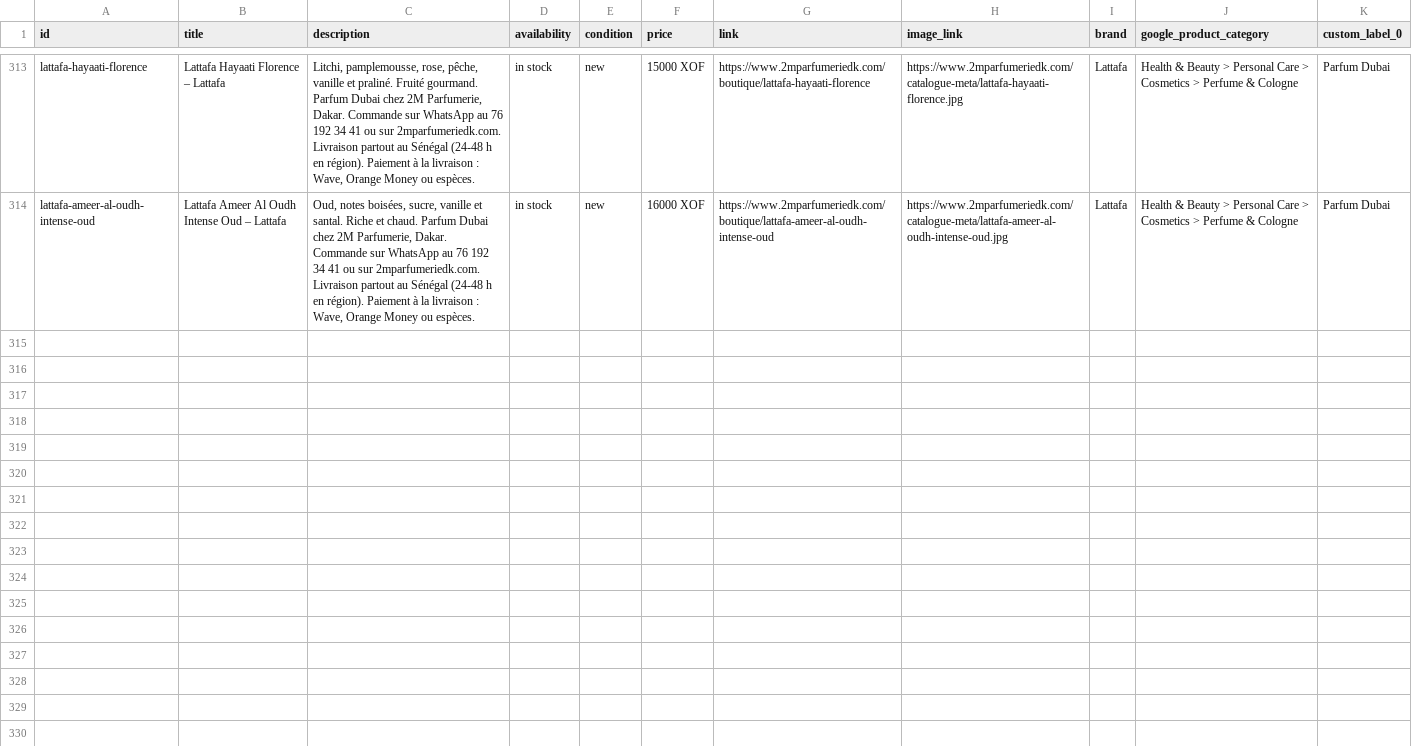
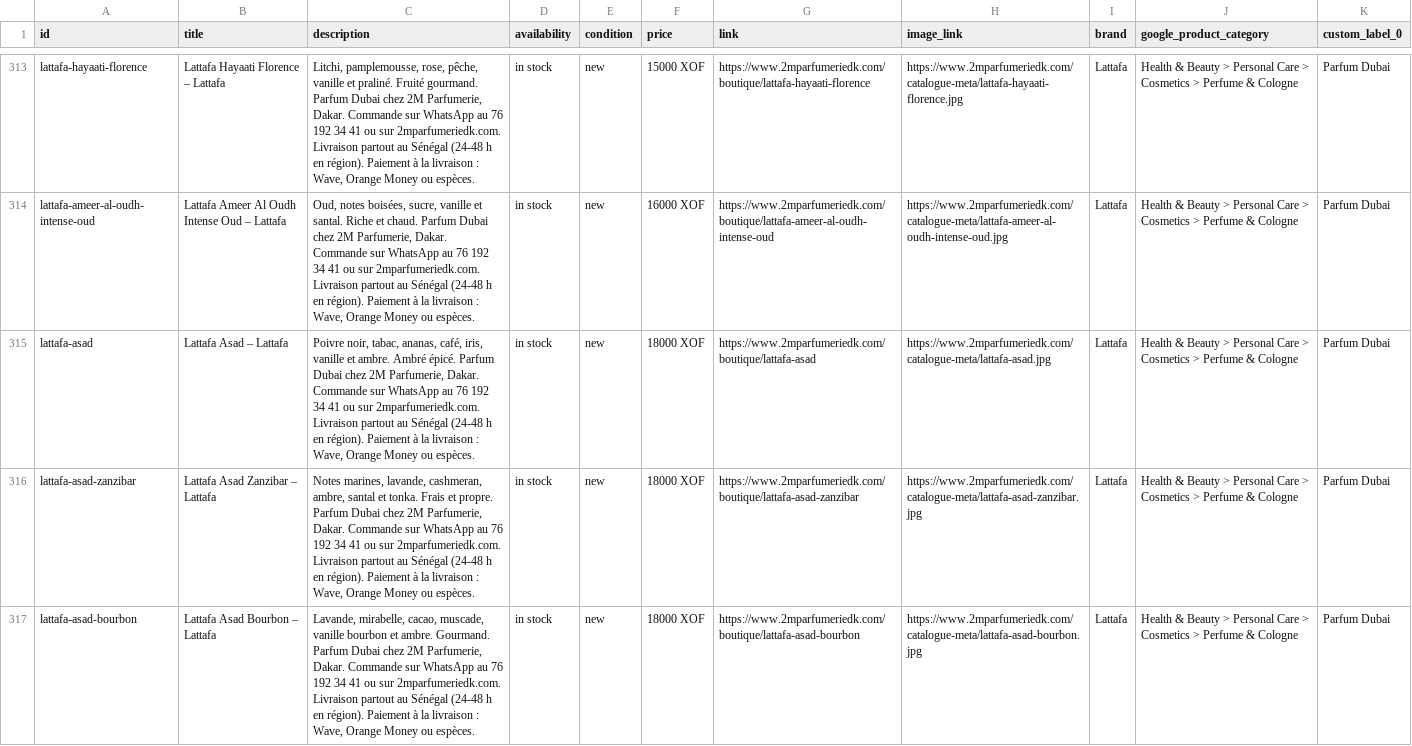
Before and after one commit to madior1991-maker/parfumerie2m-001aedbf, a CSV file: public/catalogue-meta/catalogue.csv, drawn as a sheet; only a part is shown, gaps mark what is left out; the diff names each change by its address in the sheet, - before the commit and + after, or states it on an @@ line.

```diff
--- a/public/catalogue-meta/catalogue.csv
+++ b/public/catalogue-meta/catalogue.csv
+row 315: lattafa-asad | Lattafa Asad – Lattafa | Poivre noir, tabac, ananas, café, iris, vanille et ambre. Ambré épicé. Parfum Dubai chez 2M Parfumerie, Dakar. Commande sur WhatsApp au 76 192 34 41 ou sur 2mparfumeriedk.com. Livraison partout au Sénégal (24-48 h en région). Paiement à la livraison : Wave, Orange Money ou espèces. | in stock | new | 18000 XOF | https://www.2mparfumeriedk.com/boutique/lattafa-asad | https://www.2mparfumeriedk.com/catalogue-meta/lattafa-asad.jpg | Lattafa | Health & Beauty > Personal Care > Cosmetics > Perfume & Cologne | Parfum Dubai
+row 316: lattafa-asad-zanzibar | Lattafa Asad Zanzibar – Lattafa | Notes marines, lavande, cashmeran, ambre, santal et tonka. Frais et propre. Parfum Dubai chez 2M Parfumerie, Dakar. Commande sur WhatsApp au 76 192 34 41 ou sur 2mparfumeriedk.com. Livraison partout au Sénégal (24-48 h en région). Paiement à la livraison : Wave, Orange Money ou espèces. | in stock | new | 18000 XOF | https://www.2mparfumeriedk.com/boutique/lattafa-asad-zanzibar | https://www.2mparfumeriedk.com/catalogue-meta/lattafa-asad-zanzibar.jpg | Lattafa | Health & Beauty > Personal Care > Cosmetics > Perfume & Cologne | Parfum Dubai
+row 317: lattafa-asad-bourbon | Lattafa Asad Bourbon – Lattafa | Lavande, mirabelle, cacao, muscade, vanille bourbon et ambre. Gourmand. Parfum Dubai chez 2M Parfumerie, Dakar. Commande sur WhatsApp au 76 192 34 41 ou sur 2mparfumeriedk.com. Livraison partout au Sénégal (24-48 h en région). Paiement à la livraison : Wave, Orange Money ou espèces. | in stock | new | 18000 XOF | https://www.2mparfumeriedk.com/boutique/lattafa-asad-bourbon | https://www.2mparfumeriedk.com/catalogue-meta/lattafa-asad-bourbon.jpg | Lattafa | Health & Beauty > Personal Care > Cosmetics > Perfume & Cologne | Parfum Dubai
```
Also changed, not shown: 22 other files.
